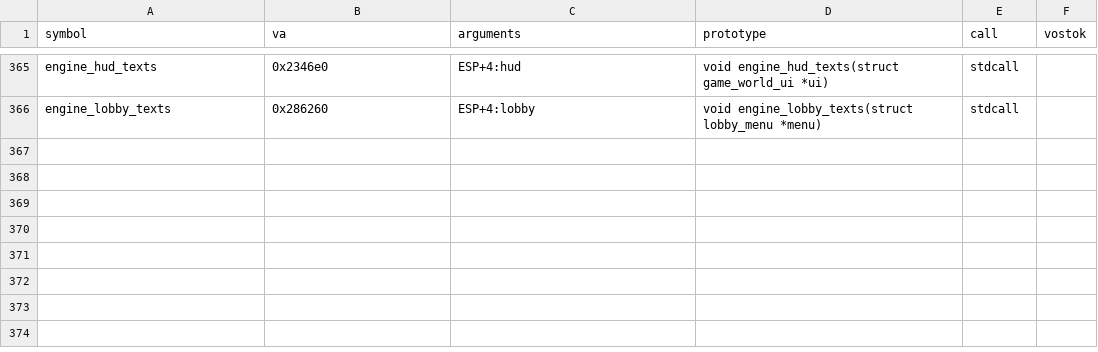
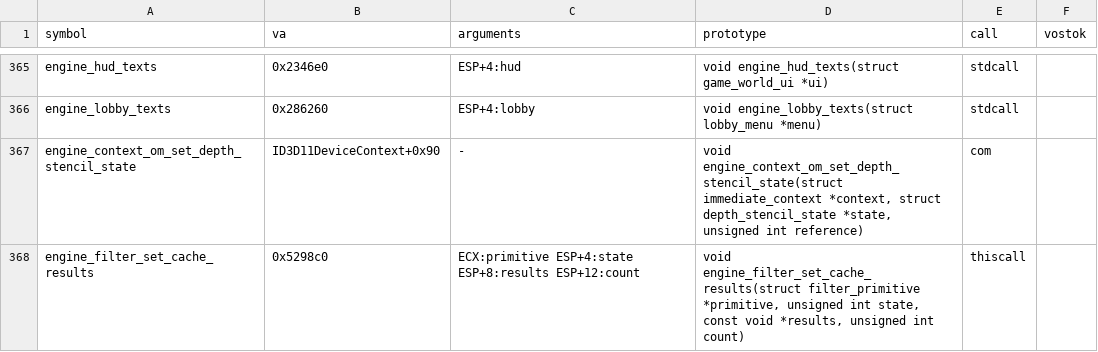
Before and after one commit to srp-survarium/skhid-srp, a TSV file: srp-026g/client-patches/engine_026g.tsv, drawn as a sheet; only a part is shown, gaps mark what is left out.

```diff
--- a/srp-026g/client-patches/engine_026g.tsv
+++ b/srp-026g/client-patches/engine_026g.tsv
@@ -366 +366,3 @@ engine_hud_texts	0x2346e0	ESP+4:hud	void engine_hud_texts(struct game_world_ui *
 engine_lobby_texts	0x286260	ESP+4:lobby	void engine_lobby_texts(struct lobby_menu *menu)	stdcall	
+engine_context_om_set_depth_stencil_state	ID3D11DeviceContext+0x90	-	void engine_context_om_set_depth_stencil_state(struct immediate_context *context, struct depth_stencil_state *state, unsigned int reference)	com	
+engine_filter_set_cache_results	0x5298c0	ECX:primitive ESP+4:state ESP+8:results ESP+12:count	void engine_filter_set_cache_results(struct filter_primitive *primitive, unsigned int state, const void *results, unsigned int count)	thiscall	
```
Also changed, not shown: srp-026g/client-patches/fields_026g.tsv, srp-026g/client-patches/sites_026g.tsv, 15 other files.
